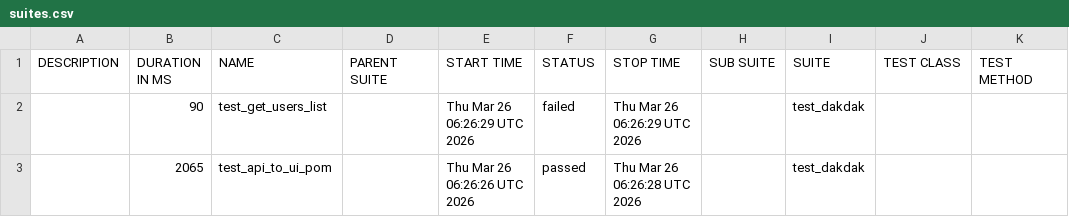
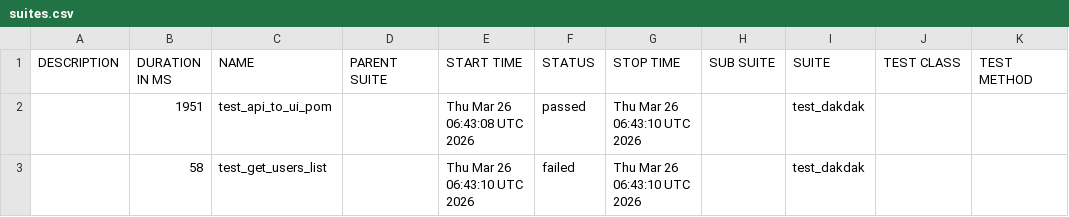
Before and after one commit to xeuey-qa/selenium_qa, a CSV file: data/suites.csv, drawn as a sheet.

```diff
--- a/data/suites.csv
+++ b/data/suites.csv
@@ -1,3 +1,3 @@
 "DESCRIPTION","DURATION IN MS","NAME","PARENT SUITE","START TIME","STATUS","STOP TIME","SUB SUITE","SUITE","TEST CLASS","TEST METHOD"
-"","90","test_get_users_list","","Thu Mar 26 06:26:29 UTC 2026","failed","Thu Mar 26 06:26:29 UTC 2026","","test_dakdak","",""
-"","2065","test_api_to_ui_pom","","Thu Mar 26 06:26:26 UTC 2026","passed","Thu Mar 26 06:26:28 UTC 2026","","test_dakdak","",""
+"","1951","test_api_to_ui_pom","","Thu Mar 26 06:43:08 UTC 2026","passed","Thu Mar 26 06:43:10 UTC 2026","","test_dakdak","",""
+"","58","test_get_users_list","","Thu Mar 26 06:43:10 UTC 2026","failed","Thu Mar 26 06:43:10 UTC 2026","","test_dakdak","",""
```
Also changed, not shown: data/behaviors.csv, 27 other files.
